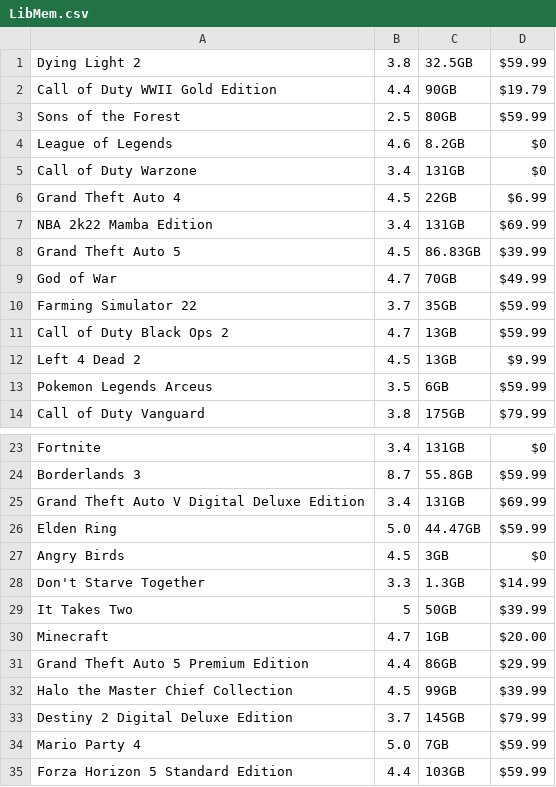
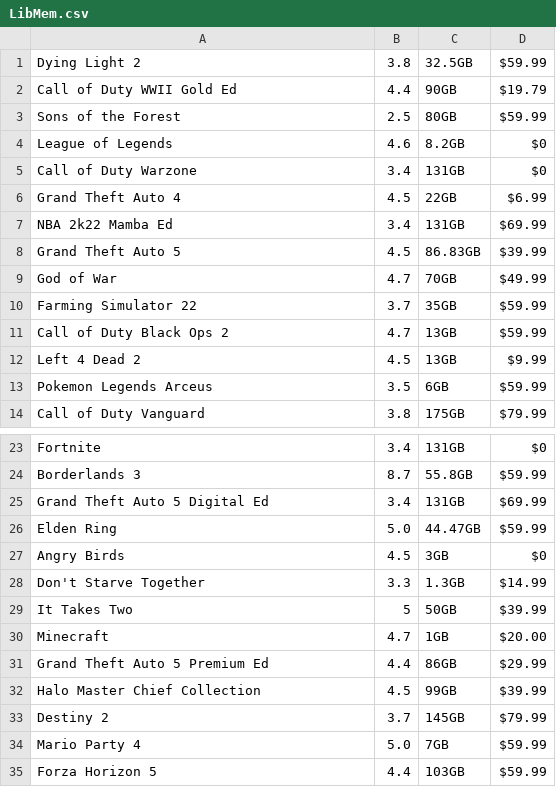
Before and after one commit to FOOincognita/Fast-Game-Library, a CSV file: LibMem.csv, drawn as a sheet; only a part is shown, gaps mark what is left out.

```diff
--- a/LibMem.csv
+++ b/LibMem.csv
@@ -1,3 +1,3 @@
 Dying Light 2,3.8,32.5GB,$59.99
-Call of Duty WWII Gold Edition,4.4,90GB,$19.79
+Call of Duty WWII Gold Ed,4.4,90GB,$19.79
 Sons of the Forest,2.5,80GB,$59.99
@@ -6,3 +6,3 @@ Call of Duty Warzone,3.4,131GB,$0
 Grand Theft Auto 4,4.5,22GB,$6.99
-NBA 2k22 Mamba Edition,3.4,131GB,$69.99
+NBA 2k22 Mamba Ed,3.4,131GB,$69.99
 Grand Theft Auto 5,4.5,86.83GB,$39.99
@@ -24,3 +24,3 @@ Fortnite, 3.4,131GB,$0
 Borderlands 3,8.7,55.8GB,$59.99
-Grand Theft Auto V Digital Deluxe Edition,3.4,131GB,$69.99
+Grand Theft Auto 5 Digital Ed,3.4,131GB,$69.99
 Elden Ring,5.0,44.47GB,$59.99
@@ -30,6 +30,6 @@ It Takes Two,5,50GB,$39.99
 Minecraft,4.7,1GB,$20.00
-Grand Theft Auto 5 Premium Edition,4.4,86GB,$29.99
-Halo the Master Chief Collection,4.5,99GB,$39.99
-Destiny 2 Digital Deluxe Edition,3.7,145GB,$79.99
+Grand Theft Auto 5 Premium Ed,4.4,86GB,$29.99
+Halo Master Chief Collection,4.5,99GB,$39.99
+Destiny 2,3.7,145GB,$79.99
 Mario Party 4,5.0,7GB,$59.99
-Forza Horizon 5 Standard Edition,4.4,103GB,$59.99
+Forza Horizon 5,4.4,103GB,$59.99
```
Also changed, not shown: 1 other file.
